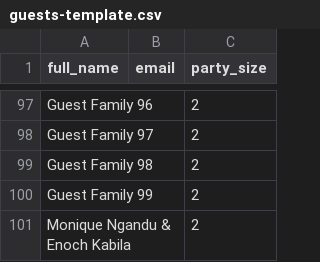
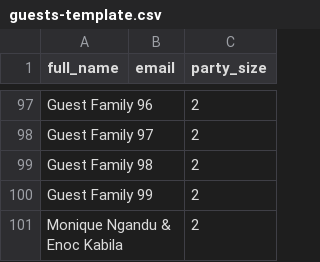
Before and after one commit to DMKALALA/wedding-site, a CSV file: guests-template.csv, drawn as a sheet; only a part is shown, gaps mark what is left out.

```diff
--- a/guests-template.csv
+++ b/guests-template.csv
@@ -100,2 +100,2 @@ Guest Family 98,,2
 Guest Family 99,,2
-Monique Ngandu & Enoch Kabila,,2
+Monique Ngandu & Enoc Kabila,,2
```
Also changed, not shown: 1 other file.
